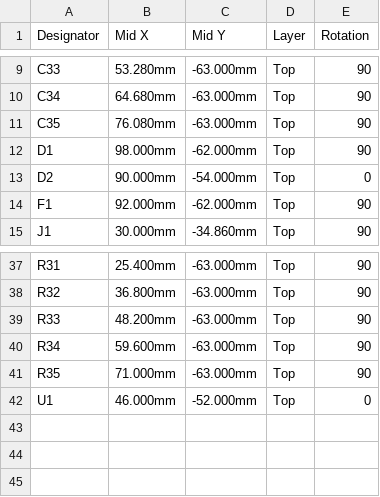
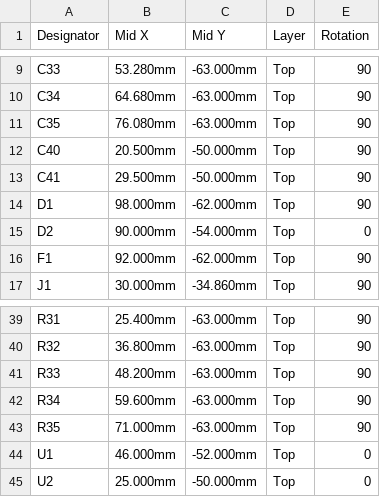
Before and after one commit to hubcasale/impianto-riscaldamento-dashboard, a CSV file: hardware/centralina-locale-caldaia/produzione/posizioni_JLC.csv, drawn as a sheet; only a part is shown, gaps mark what is left out; the diff names each change by its address in the sheet, - before the commit and + after, or states it on an @@ line.

```diff
--- a/hardware/centralina-locale-caldaia/produzione/posizioni_JLC.csv
+++ b/hardware/centralina-locale-caldaia/produzione/posizioni_JLC.csv
+row 12: C40 | 20.500mm | -50.000mm | Top | 90
+row 13: C41 | 29.500mm | -50.000mm | Top | 90
+row 45: U2 | 25.000mm | -50.000mm | Top | 0
```
Also changed, not shown: hardware/centralina-locale-caldaia/produzione/distinta.csv, hardware/centralina-locale-caldaia/produzione/posizioni_kicad.csv, 23 other files.
